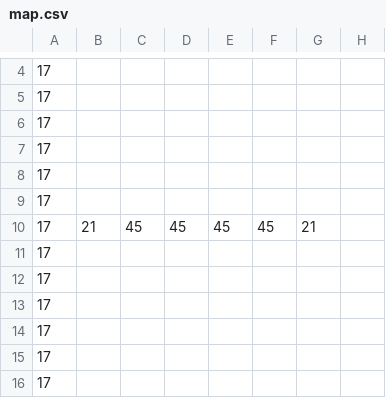
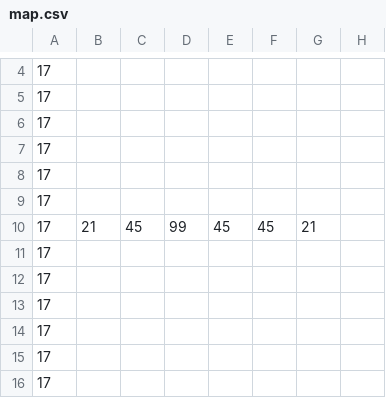
Before and after one commit to e6quisitory/wolf3d-reimpl-rs, a CSV file: map.csv, drawn as a sheet; only a part is shown, gaps mark what is left out; the diff names each change by its address in the sheet, - before the commit and + after, or states it on an @@ line.

```diff
--- a/map.csv
+++ b/map.csv
-D10: 45
+D10: 99
```
Also changed, not shown: 5 other files.
